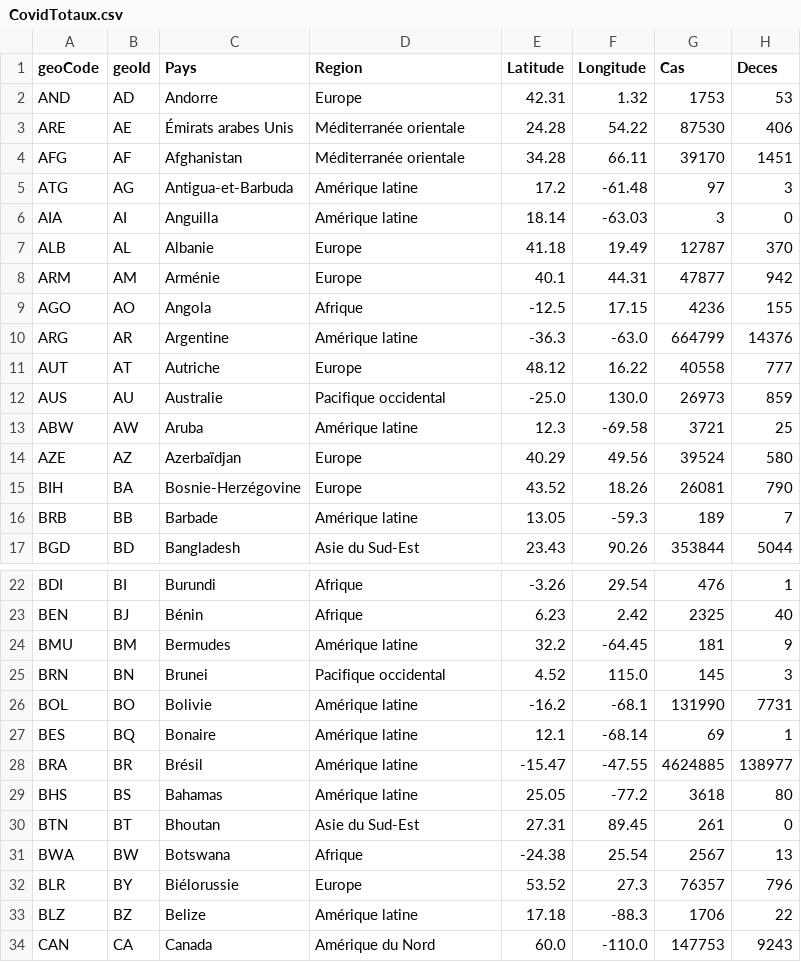
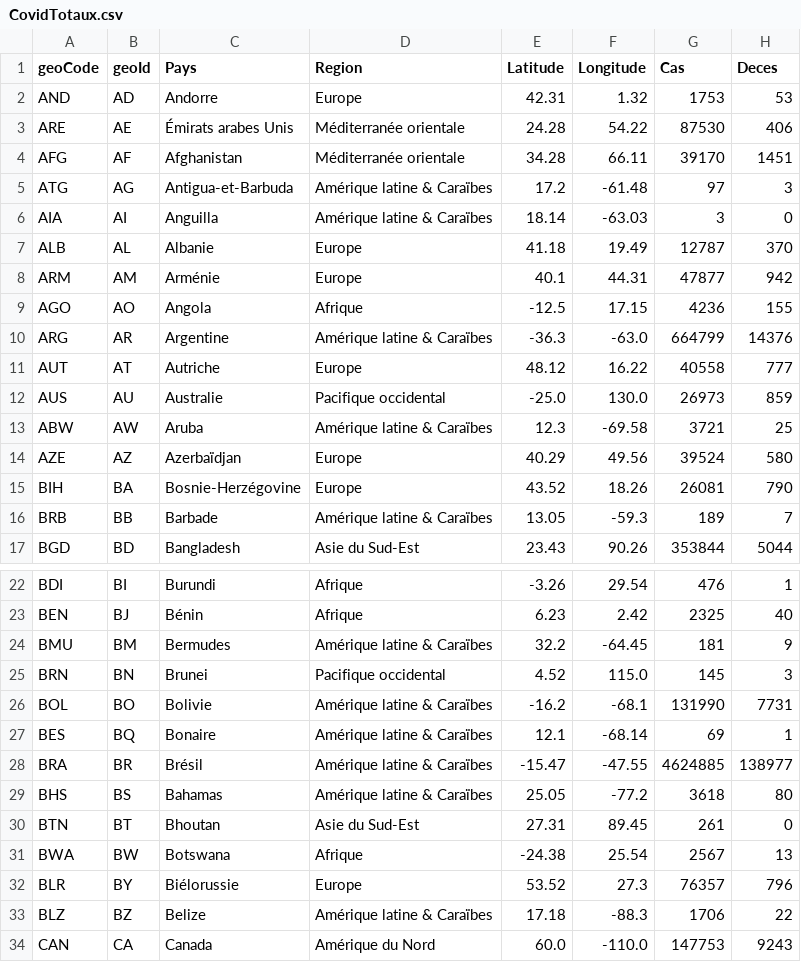
Before and after one commit to AVergely/Covid_19, a CSV file: CovidTotaux.csv, drawn as a sheet; only a part is shown, gaps mark what is left out; the diff covers the shown part only.

```diff
--- a/CovidTotaux.csv
+++ b/CovidTotaux.csv
@@ -4,4 +4,4 @@ ARE;AE;Émirats arabes Unis;Méditerranée orientale;24.28;54.22;87530;406
 AFG;AF;Afghanistan;Méditerranée orientale;34.28;66.11;39170;1451
-ATG;AG;Antigua-et-Barbuda;Amérique latine;17.2;-61.48;97;3
-AIA;AI;Anguilla;Amérique latine;18.14;-63.03;3;0
+ATG;AG;Antigua-et-Barbuda;Amérique latine & Caraïbes;17.2;-61.48;97;3
+AIA;AI;Anguilla;Amérique latine & Caraïbes;18.14;-63.03;3;0
 ALB;AL;Albanie;Europe;41.18;19.49;12787;370
@@ -9,9 +9,9 @@ ARM;AM;Arménie;Europe;40.1;44.31;47877;942
 AGO;AO;Angola;Afrique;-12.5;17.15;4236;155
-ARG;AR;Argentine;Amérique latine;-36.3;-63.0;664799;14376
+ARG;AR;Argentine;Amérique latine & Caraïbes;-36.3;-63.0;664799;14376
 AUT;AT;Autriche;Europe;48.12;16.22;40558;777
 AUS;AU;Australie;Pacifique occidental;-25.0;130.0;26973;859
-ABW;AW;Aruba;Amérique latine;12.3;-69.58;3721;25
+ABW;AW;Aruba;Amérique latine & Caraïbes;12.3;-69.58;3721;25
 AZE;AZ;Azerbaïdjan;Europe;40.29;49.56;39524;580
 BIH;BA;Bosnie-Herzégovine;Europe;43.52;18.26;26081;790
-BRB;BB;Barbade;Amérique latine;13.05;-59.3;189;7
+BRB;BB;Barbade;Amérique latine & Caraïbes;13.05;-59.3;189;7
 BGD;BD;Bangladesh;Asie du Sud-Est;23.43;90.26;353844;5044
@@ -23,8 +23,8 @@ BDI;BI;Burundi;Afrique;-3.26;29.54;476;1
 BEN;BJ;Bénin;Afrique;6.23;2.42;2325;40
-BMU;BM;Bermudes;Amérique latine;32.2;-64.45;181;9
+BMU;BM;Bermudes;Amérique latine & Caraïbes;32.2;-64.45;181;9
 BRN;BN;Brunei;Pacifique occidental;4.52;115.0;145;3
-BOL;BO;Bolivie;Amérique latine;-16.2;-68.1;131990;7731
-BES;BQ;Bonaire;Amérique latine;12.1;-68.14;69;1
-BRA;BR;Brésil;Amérique latine;-15.47;-47.55;4624885;138977
-BHS;BS;Bahamas;Amérique latine;25.05;-77.2;3618;80
+BOL;BO;Bolivie;Amérique latine & Caraïbes;-16.2;-68.1;131990;7731
+BES;BQ;Bonaire;Amérique latine & Caraïbes;12.1;-68.14;69;1
+BRA;BR;Brésil;Amérique latine & Caraïbes;-15.47;-47.55;4624885;138977
+BHS;BS;Bahamas;Amérique latine & Caraïbes;25.05;-77.2;3618;80
 BTN;BT;Bhoutan;Asie du Sud-Est;27.31;89.45;261;0
@@ -32,3 +32,3 @@ BWA;BW;Botswana;Afrique;-24.38;25.54;2567;13
 BLR;BY;Biélorussie;Europe;53.52;27.3;76357;796
-BLZ;BZ;Belize;Amérique latine;17.18;-88.3;1706;22
+BLZ;BZ;Belize;Amérique latine & Caraïbes;17.18;-88.3;1706;22
 CAN;CA;Canada;Amérique du Nord;60.0;-110.0;147753;9243
```
Also changed, not shown: 34 edited cells elsewhere in this file, donneesStreamCas.csv, donneesStreamDeces.csv, 1 other file.
